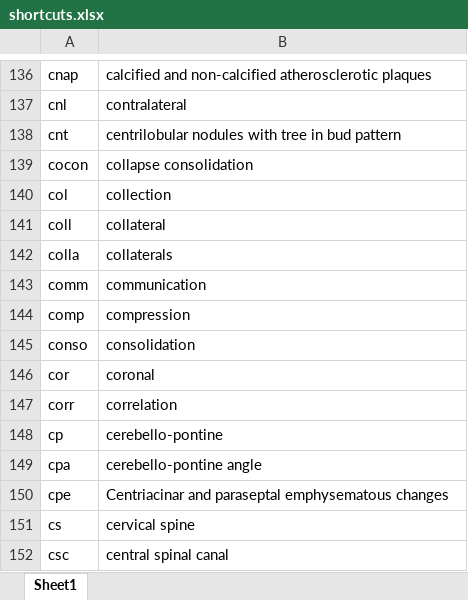
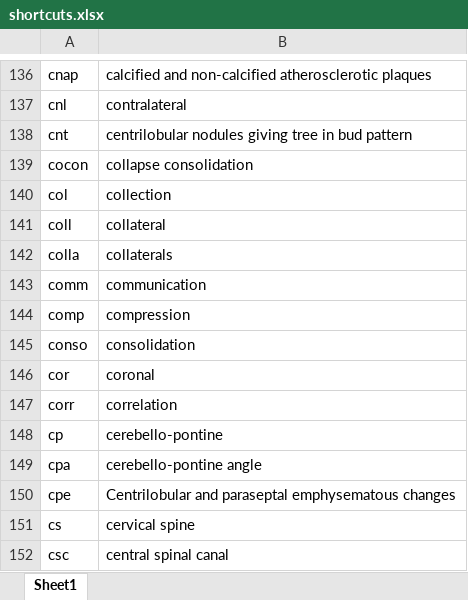
Before and after one commit to kushalpoudel35/espanso-radiology, an Excel workbook: shortcuts.xlsx, sheet Sheet1, drawn as a sheet; only a part is shown, gaps mark what is left out; values as stored, in another font and other column widths than the file's, no borders; table styles not drawn; the diff names each change by its address in the sheet, - before the commit and + after, or states it on an @@ line.

Commit message:
updated shortcuts

```diff
--- a/shortcuts.xlsx (sheet Sheet1)
+++ b/shortcuts.xlsx (sheet Sheet1)
-B138: centrilobular nodules with tree in…
+B138: centrilobular nodules giving tree in…
-B150: Centriacinar and paraseptal…
+B150: Centrilobular and paraseptal…
```
Also changed, not shown: 2 other files.
